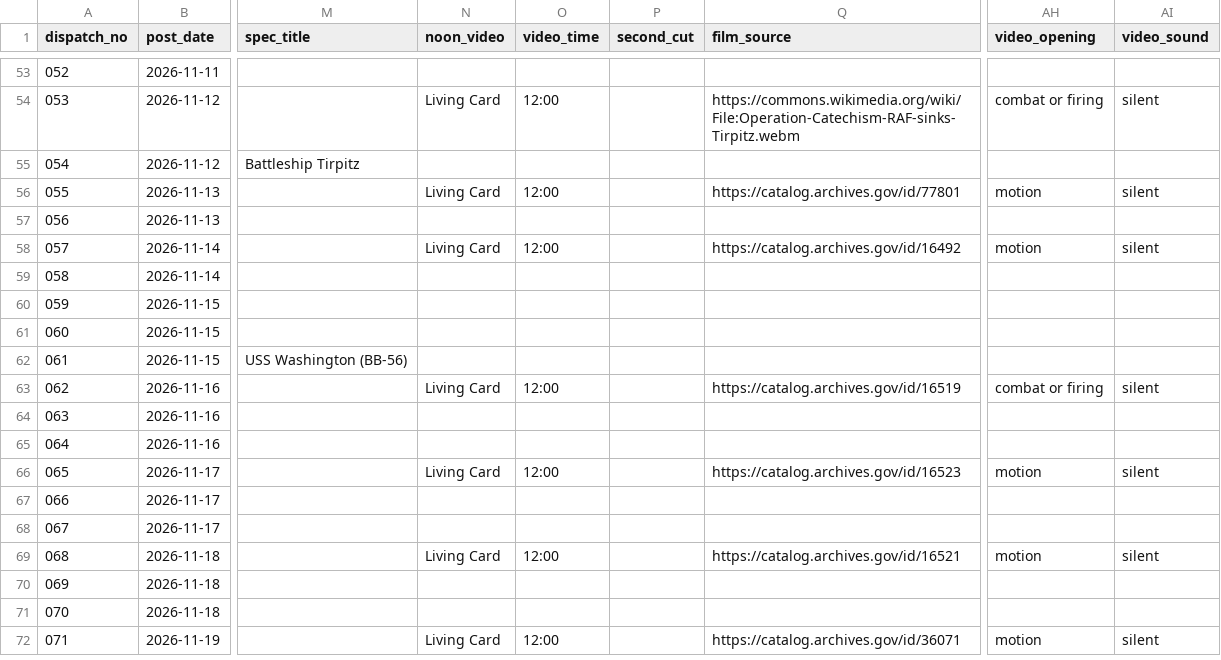
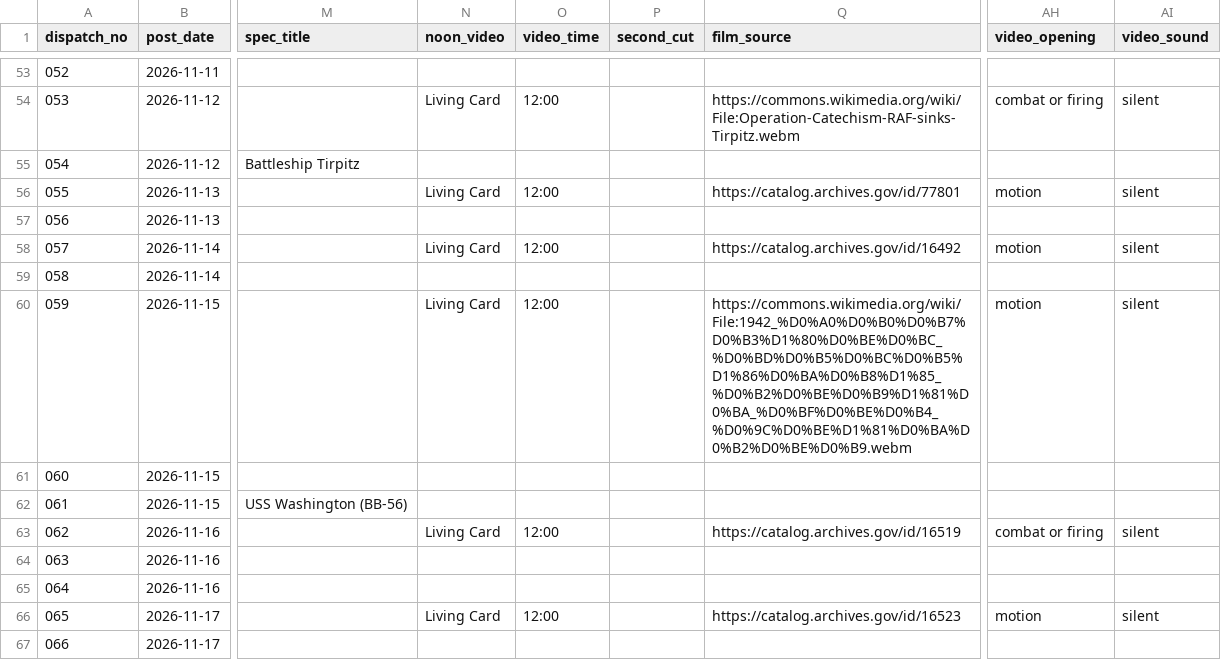
Before and after one commit to ww2dispatches/ww2dispatches-cards, a CSV file: log/series-log.csv, drawn as a sheet; only a part is shown, gaps mark what is left out; the shorter side is filled out with more unchanged rows; the diff names each change by its address in the sheet, - before the commit and + after, or states it on an @@ line.

```diff
--- a/log/series-log.csv
+++ b/log/series-log.csv
-N60 (noon_video): (empty)
+N60 (noon_video): Living Card
-O60 (video_time): (empty)
+O60 (video_time): 12:00
-Q60 (film_source): (empty)
+Q60 (film_source): https://commons.wikimedia.org/wiki/File:1942_%D0%A0%D0%B0%D0%B7%D0%B3%D1%80%D0%BE%D0%BC_%D0%BD%D0%B5%D0%BC%D0%B5%D1%86%D0%BA%D0%B8%D1%85_%D0%B2%D0%BE%D0%B9%D1%81%D0%BA_%D0%BF%D0%BE%D0%B4_%D0%9C%D0%BE%D1%81%D0%BA%D0%B2%D0%BE%D0%B9.webm
-AH60 (video_opening): (empty)
+AH60 (video_opening): motion
-AI60 (video_sound): (empty)
+AI60 (video_sound): silent
```
Also changed, not shown: 4 other files.
